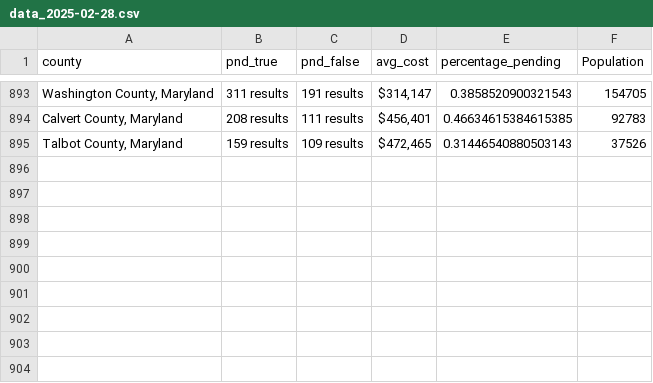
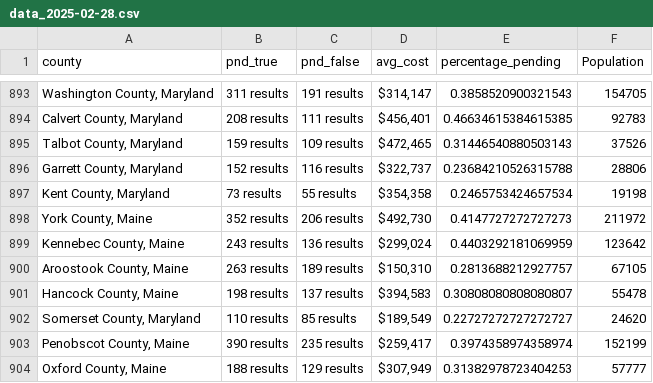
Before and after one commit to ishan9299/zillow-scraper, a CSV file: data/data_2025-02-28.csv, drawn as a sheet; only a part is shown, gaps mark what is left out.

```diff
--- a/data/data_2025-02-28.csv
+++ b/data/data_2025-02-28.csv
@@ -895 +895,10 @@ county,pnd_true,pnd_false,avg_cost,percentage_pending,Population
 "Talbot County, Maryland",159 results,109 results,"$472,465",0.31446540880503143,37526
+"Garrett County, Maryland",152 results,116 results,"$322,737",0.23684210526315788,28806
+"Kent County, Maryland",73 results,55 results,"$354,358",0.2465753424657534,19198
+"York County, Maine",352 results,206 results,"$492,730",0.4147727272727273,211972
+"Kennebec County, Maine",243 results,136 results,"$299,024",0.4403292181069959,123642
+"Aroostook County, Maine",263 results,189 results,"$150,310",0.2813688212927757,67105
+"Hancock County, Maine",198 results,137 results,"$394,583",0.30808080808080807,55478
+"Somerset County, Maryland",110 results,85 results,"$189,549",0.22727272727272727,24620
+"Penobscot County, Maine",390 results,235 results,"$259,417",0.3974358974358974,152199
+"Oxford County, Maine",188 results,129 results,"$307,949",0.31382978723404253,57777
```
